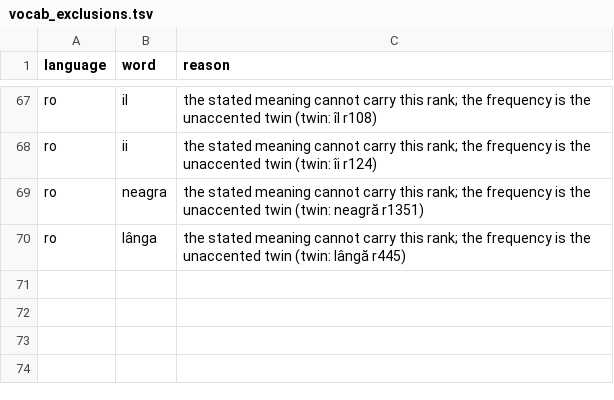
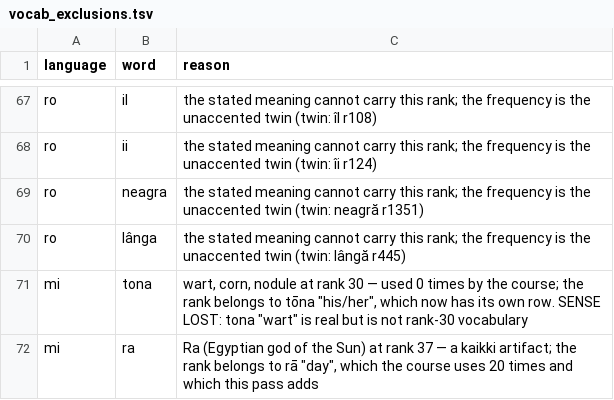
Before and after one commit to CorneliuSmith/polyglot-srs, a TSV file: data/vocab_exclusions.tsv, drawn as a sheet; only a part is shown, gaps mark what is left out.

```diff
--- a/data/vocab_exclusions.tsv
+++ b/data/vocab_exclusions.tsv
@@ -70 +70,3 @@ ro	neagra	the stated meaning cannot carry this rank; the frequency is the unacce
 ro	lânga	the stated meaning cannot carry this rank; the frequency is the unaccented twin (twin: lângă r445)
+mi	tona	wart, corn, nodule at rank 30 — used 0 times by the course; the rank belongs to tōna "his/her", which now has its own row. SENSE LOST: tona "wart" is real but is not rank-30 vocabulary
+mi	ra	"Ra (Egyptian god of the Sun)" at rank 37 — a kaikki artifact; the rank belongs to rā "day", which the course uses 20 times and which this pass adds
```
Also changed, not shown: data/mi_frequency.tsv, 1 other file.
